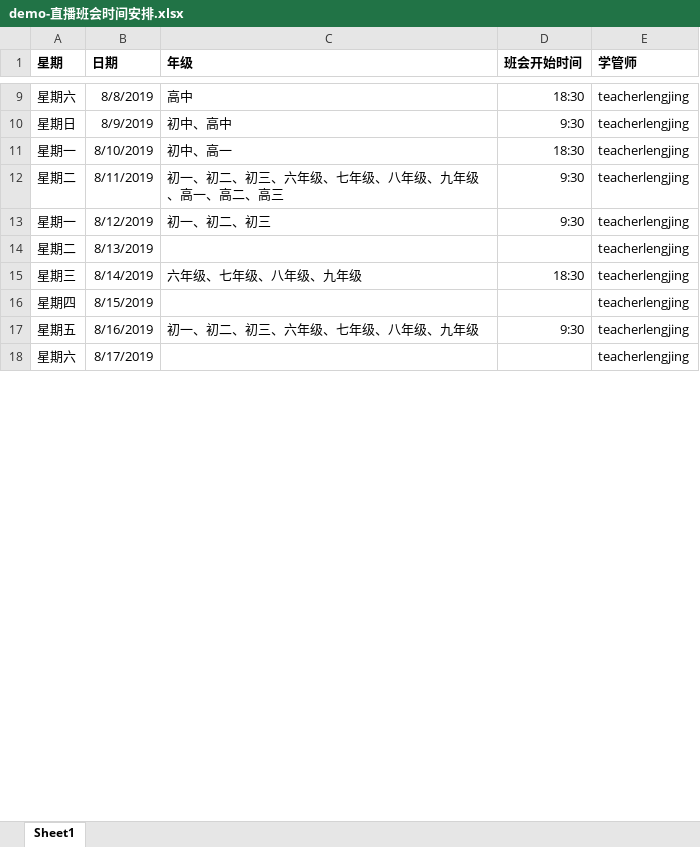
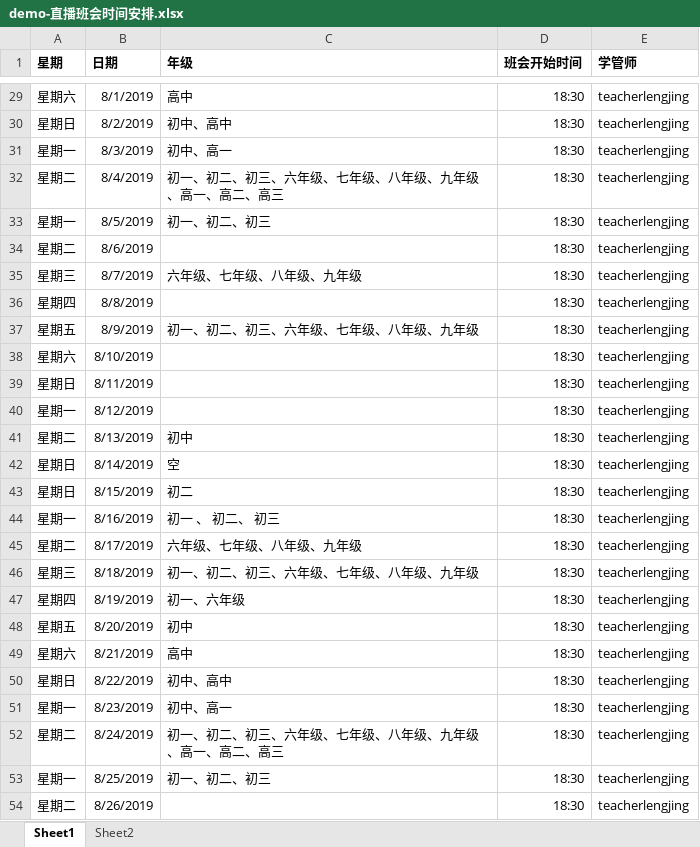
Before and after one commit to johnsonliu33/myPythonProject, an Excel workbook: work_package/insert_data_mongo/demo-直播班会时间安排.xlsx, sheet Sheet1, drawn as a sheet; only a part is shown, gaps mark what is left out; values as stored, in another font and other column widths than the file's, no borders; addresses are those after the commit; the diff covers the shown part only; the diff names each change by its address in the sheet, - before the commit and + after, or states it on an @@ line.

```diff
--- a/work_package/insert_data_mongo/demo-直播班会时间安排.xlsx (sheet Sheet1)
+++ b/work_package/insert_data_mongo/demo-直播班会时间安排.xlsx (sheet Sheet1)
+sheet tab: Sheet2
-B29 (日期): 8/8/2019
+B29 (日期): 8/1/2019
-B30 (日期): 8/9/2019
+B30 (日期): 8/2/2019
-D30 (班会开始时间): 9:30
+D30 (班会开始时间): 18:30
-B31 (日期): 8/10/2019
+B31 (日期): 8/3/2019
-B32 (日期): 8/11/2019
+B32 (日期): 8/4/2019
-D32:D33 (班会开始时间): 9:30
+D32:D33 (班会开始时间): 18:30
-B33 (日期): 8/12/2019
+B33 (日期): 8/5/2019
-B34 (日期): 8/13/2019
+B34 (日期): 8/6/2019
-D34 (班会开始时间): (empty)
+D34 (班会开始时间): 18:30
-B35 (日期): 8/14/2019
+B35 (日期): 8/7/2019
-B36 (日期): 8/15/2019
+B36 (日期): 8/8/2019
-D36 (班会开始时间): (empty)
+D36 (班会开始时间): 18:30
-B37 (日期): 8/16/2019
+B37 (日期): 8/9/2019
-D37 (班会开始时间): 9:30
+D37 (班会开始时间): 18:30
-B38 (日期): 8/17/2019
+B38 (日期): 8/10/2019
-D38 (班会开始时间): (empty)
+D38 (班会开始时间): 18:30
+row 39: 星期日 | 8/11/2019 |  | 18:30 | teacherlengjing
+row 40: 星期一 | 8/12/2019 |  | 18:30 | teacherlengjing
+row 41: 星期二 | 8/13/2019 | 初中 | 18:30 | teacherlengjing
+row 42: 星期日 | 8/14/2019 | 空 | 18:30 | teacherlengjing
+row 43: 星期日 | 8/15/2019 | 初二 | 18:30 | teacherlengjing
+row 44: 星期一 | 8/16/2019 | 初一 、 初二、 初三 | 18:30 | teacherlengjing
+row 45: 星期二 | 8/17/2019 | 六年级、七年级、八年级、九年级 | 18:30 | teacherlengjing
+row 46: 星期三 | 8/18/2019 | 初一、初二、初三、六年级、七年级、八年级、九年级 | 18:30 | teacherlengjing
+row 47: 星期四 | 8/19/2019 | 初一、六年级 | 18:30 | teacherlengjing
+row 48: 星期五 | 8/20/2019 | 初中 | 18:30 | teacherlengjing
+row 49: 星期六 | 8/21/2019 | 高中 | 18:30 | teacherlengjing
+row 50: 星期日 | 8/22/2019 | 初中、高中 | 18:30 | teacherlengjing
+row 51: 星期一 | 8/23/2019 | 初中、高一 | 18:30 | teacherlengjing
+row 52: 星期二 | 8/24/2019 | 初一、初二、初三、六年级、七年级、八年级、九年级、高一、高二、高三 | 18:30 | teacherlengjing
+row 53: 星期一 | 8/25/2019 | 初一、初二、初三 | 18:30 | teacherlengjing
+row 54: 星期二 | 8/26/2019 |  | 18:30 | teacherlengjing
```
Also changed, not shown: 107 added rows and 64 edited cells elsewhere in this sheet, 1 other file.
